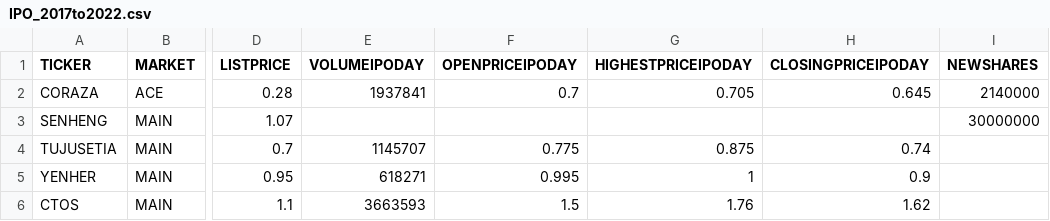
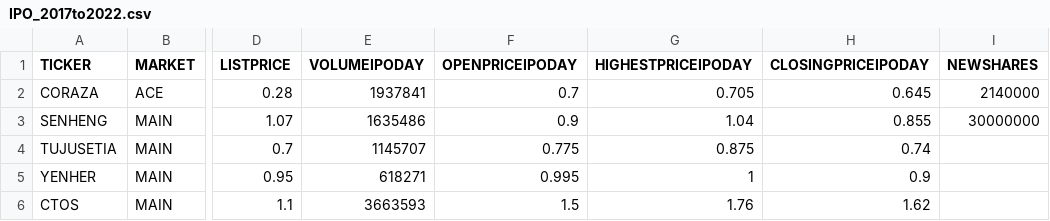
Before and after one commit to mahmadza/all-in, a CSV file: IPO_2017to2022.csv, drawn as a sheet; only a part is shown, gaps mark what is left out; the diff names each change by its address in the sheet, - before the commit and + after, or states it on an @@ line.

```diff
--- a/IPO_2017to2022.csv
+++ b/IPO_2017to2022.csv
-E3 (VOLUMEIPODAY): (empty)
+E3 (VOLUMEIPODAY): 1635486
-F3 (OPENPRICEIPODAY): (empty)
+F3 (OPENPRICEIPODAY): 0.9
-G3 (HIGHESTPRICEIPODAY): (empty)
+G3 (HIGHESTPRICEIPODAY): 1.04
-H3 (CLOSINGPRICEIPODAY): (empty)
+H3 (CLOSINGPRICEIPODAY): 0.855
```
Also changed, not shown: 1 other file.
